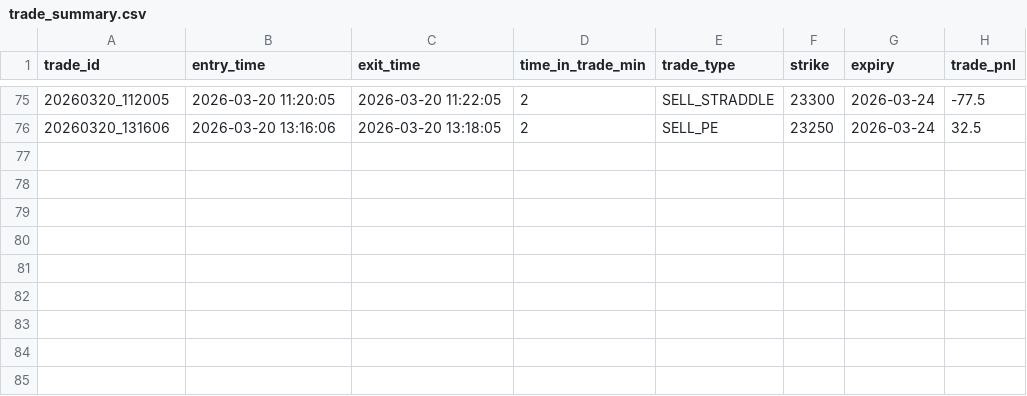
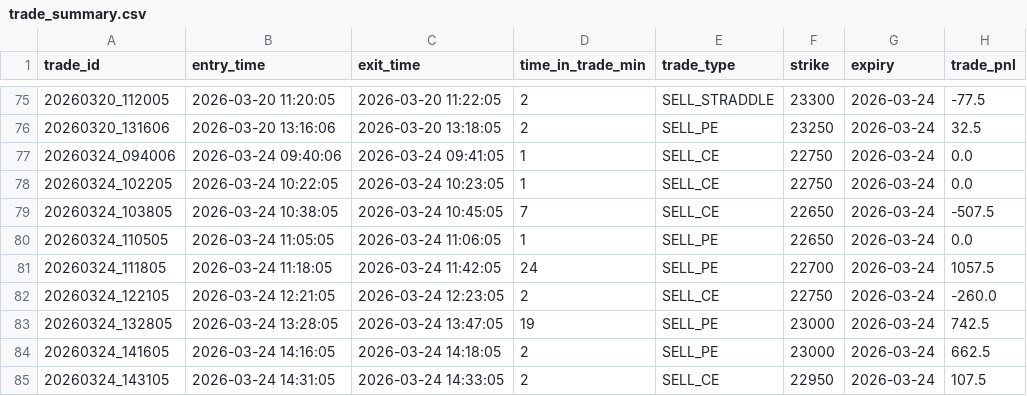
Before and after one commit to nsahay2509/nifty-options, a CSV file: data/results/trade_summary.csv, drawn as a sheet; only a part is shown, gaps mark what is left out.

Commit message:
Stabilization baseline: unified LTP flow across evaluator, trade and MTM engines; fixed buy/sell entry logic; reset state handling; ready for observation phase

```diff
--- a/data/results/trade_summary.csv
+++ b/data/results/trade_summary.csv
@@ -76 +76,10 @@ trade_id,entry_time,exit_time,time_in_trade_min,trade_type,strike,expiry,trade_p
 20260320_131606,2026-03-20 13:16:06,2026-03-20 13:18:05,2,SELL_PE,23250,2026-03-24,32.5
+20260324_094006,2026-03-24 09:40:06,2026-03-24 09:41:05,1,SELL_CE,22750,2026-03-24,0.0
+20260324_102205,2026-03-24 10:22:05,2026-03-24 10:23:05,1,SELL_CE,22750,2026-03-24,0.0
+20260324_103805,2026-03-24 10:38:05,2026-03-24 10:45:05,7,SELL_CE,22650,2026-03-24,-507.5
+20260324_110505,2026-03-24 11:05:05,2026-03-24 11:06:05,1,SELL_PE,22650,2026-03-24,0.0
+20260324_111805,2026-03-24 11:18:05,2026-03-24 11:42:05,24,SELL_PE,22700,2026-03-24,1057.5
+20260324_122105,2026-03-24 12:21:05,2026-03-24 12:23:05,2,SELL_CE,22750,2026-03-24,-260.0
+20260324_132805,2026-03-24 13:28:05,2026-03-24 13:47:05,19,SELL_PE,23000,2026-03-24,742.5
+20260324_141605,2026-03-24 14:16:05,2026-03-24 14:18:05,2,SELL_PE,23000,2026-03-24,662.5
+20260324_143105,2026-03-24 14:31:05,2026-03-24 14:33:05,2,SELL_CE,22950,2026-03-24,107.5
```
Also changed, not shown: data/results/daily_summary.csv, 15 other files.
